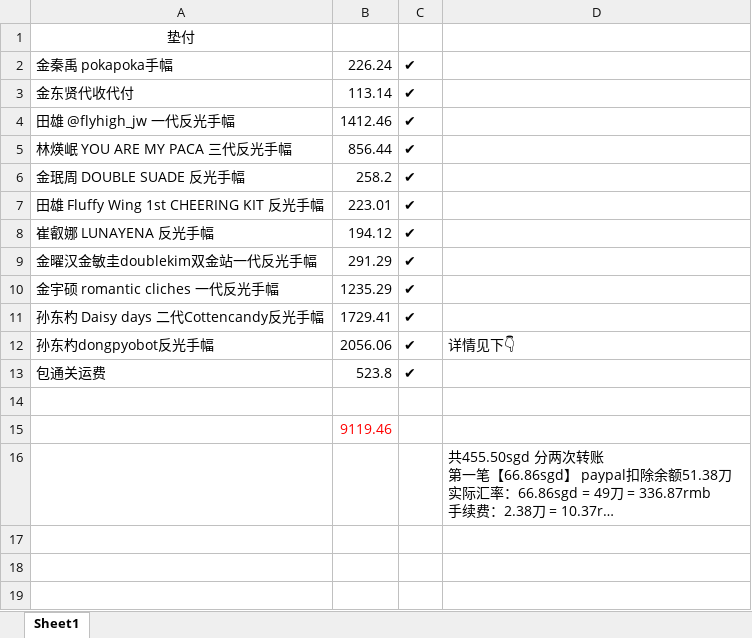
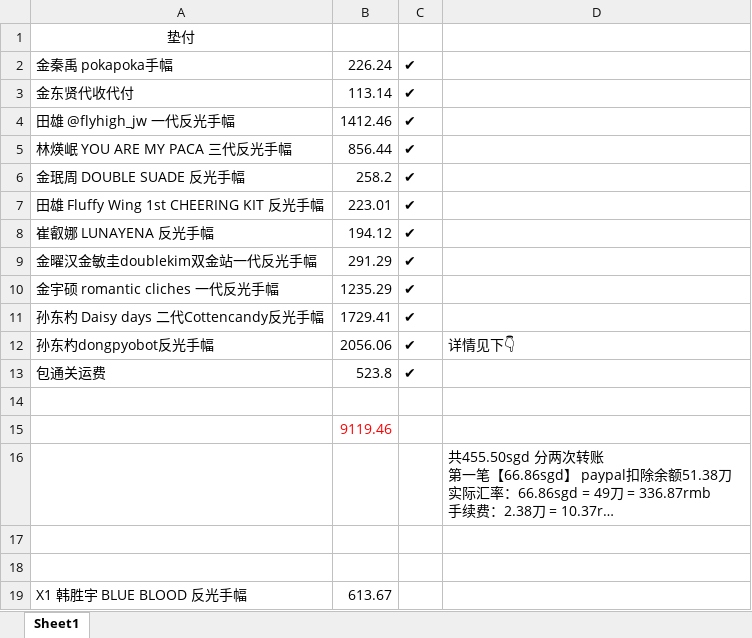
Before and after one commit to yukimi1212/404, an Excel workbook: 垫付.xlsx, sheet Sheet1, drawn as a sheet; long unchanged cells end in …; values as stored, in another font and other column widths than the file's, no borders; the diff names each change by its address in the sheet, - before the commit and + after, or states it on an @@ line.

```diff
--- a/垫付.xlsx (sheet Sheet1)
+++ b/垫付.xlsx (sheet Sheet1)
+row 17: (empty)
+row 18: (empty)
+row 19: X1 韩胜宇 BLUE BLOOD 反光手幅 | 613.67
```
Also changed, not shown: 推主记录.xlsx, 汇款时间价格.xlsx, 2 other files.
